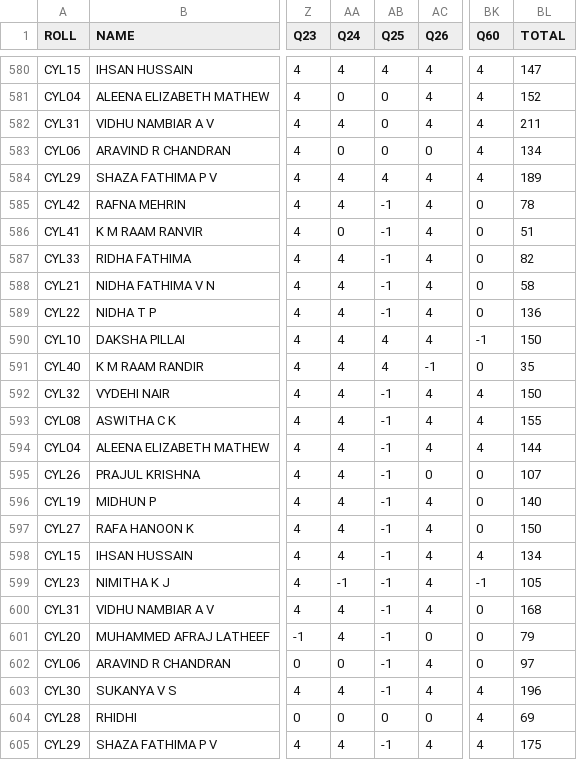
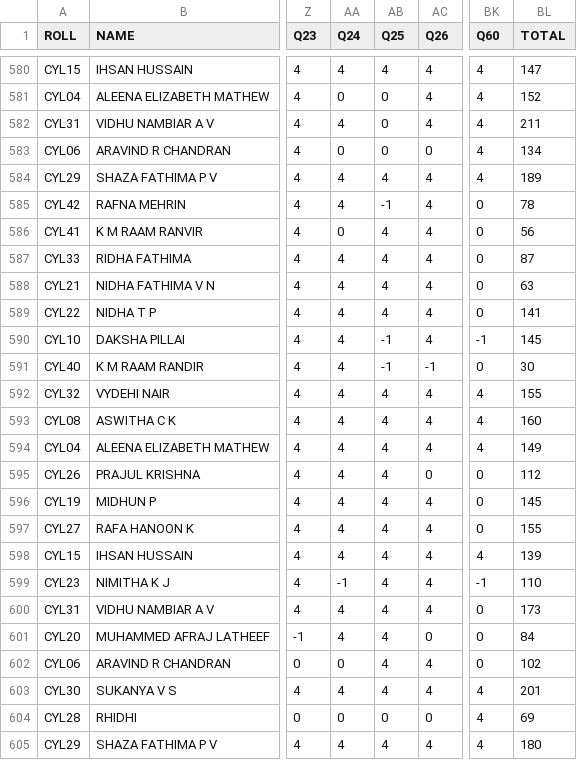
Before and after one commit to imabhishith/students-performance-tracker, a CSV file: public/marks-data.csv, drawn as a sheet; only a part is shown, gaps mark what is left out; the diff names each change by its address in the sheet, - before the commit and + after, or states it on an @@ line.

Commit message:
data & marks-data update

```diff
--- a/public/marks-data.csv
+++ b/public/marks-data.csv
-AB586:AB589 (Q25): -1
+AB586:AB589 (Q25): 4
-BL586 (TOTAL): 51
+BL586 (TOTAL): 56
-BL587 (TOTAL): 82
+BL587 (TOTAL): 87
-BL588 (TOTAL): 58
+BL588 (TOTAL): 63
-BL589 (TOTAL): 136
+BL589 (TOTAL): 141
-AB590:AB591 (Q25): 4
+AB590:AB591 (Q25): -1
-BL590 (TOTAL): 150
+BL590 (TOTAL): 145
-BL591 (TOTAL): 35
+BL591 (TOTAL): 30
-AB592:AB603 (Q25): -1
+AB592:AB603 (Q25): 4
-BL592 (TOTAL): 150
+BL592 (TOTAL): 155
-BL593 (TOTAL): 155
+BL593 (TOTAL): 160
-BL594 (TOTAL): 144
+BL594 (TOTAL): 149
-BL595 (TOTAL): 107
+BL595 (TOTAL): 112
-BL596 (TOTAL): 140
+BL596 (TOTAL): 145
-BL597 (TOTAL): 150
+BL597 (TOTAL): 155
-BL598 (TOTAL): 134
+BL598 (TOTAL): 139
-BL599 (TOTAL): 105
+BL599 (TOTAL): 110
-BL600 (TOTAL): 168
+BL600 (TOTAL): 173
-BL601 (TOTAL): 79
+BL601 (TOTAL): 84
-BL602 (TOTAL): 97
+BL602 (TOTAL): 102
-BL603 (TOTAL): 196
+BL603 (TOTAL): 201
-AB605 (Q25): -1
+AB605 (Q25): 4
-BL605 (TOTAL): 175
+BL605 (TOTAL): 180
```
Also changed, not shown: data/data.csv.
